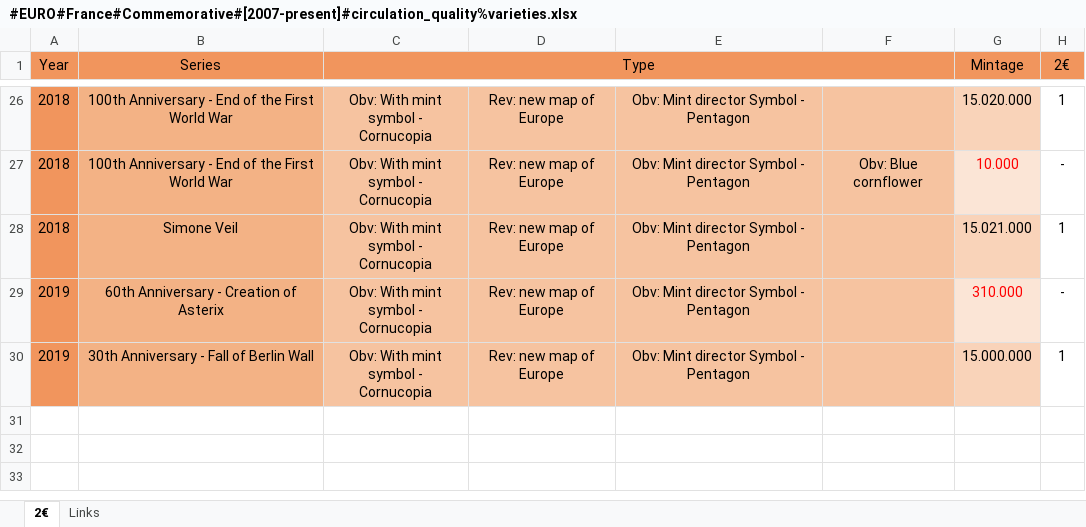
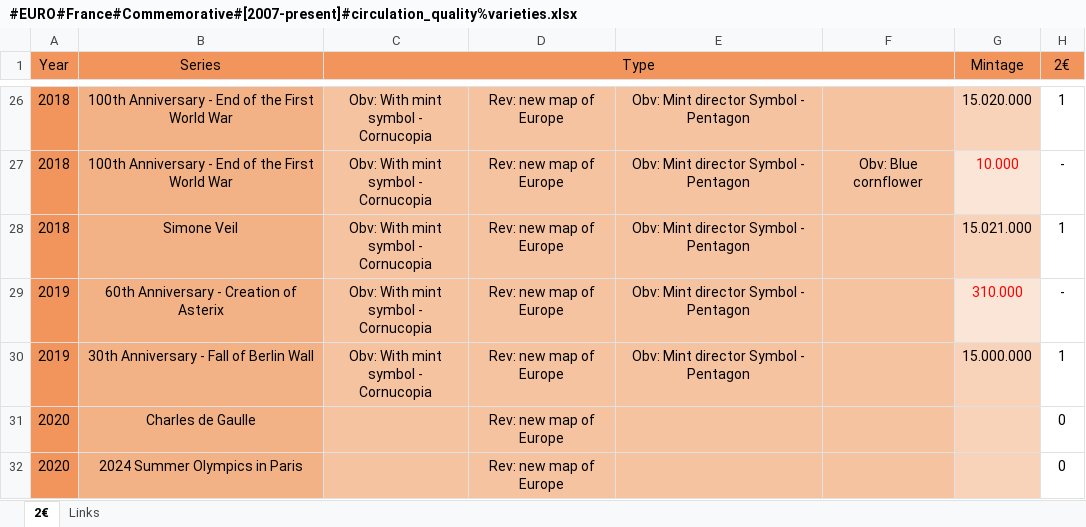
Before and after one commit to DartAlexator/CoinCollection, an Excel workbook: Collections/EURO/France/#EURO#France#Commemorative#[2007-present]#circulation_quality%varieties.xlsx, sheet 2€, drawn as a sheet; only a part is shown, gaps mark what is left out; values as stored, in another font and other column widths than the file's, no borders; conditional formats not drawn; the diff names each change by its address in the sheet, - before the commit and + after, or states it on an @@ line.

```diff
--- a/Collections/EURO/France/#EURO#France#Commemorative#[2007-present]#circulation_quality%varieties.xlsx (sheet 2€)
+++ b/Collections/EURO/France/#EURO#France#Commemorative#[2007-present]#circulation_quality%varieties.xlsx (sheet 2€)
+row 31: 2020 | Charles de Gaulle |  | Rev: new map of Europe |  |  |  | 0
+row 32: 2020 | 2024 Summer Olympics in Paris |  | Rev: new map of Europe |  |  |  | 0
```
Also changed, not shown: Collections/EURO/Estonia/#EURO#Estonia#Commemorative#[2012-present]#circulation_quality%varieties.xlsx, Collections/EURO/Germany/#EURO#Germany#Commemorative#[2006-present]#circulation_quality%varieties.xlsx, 13 other files.
